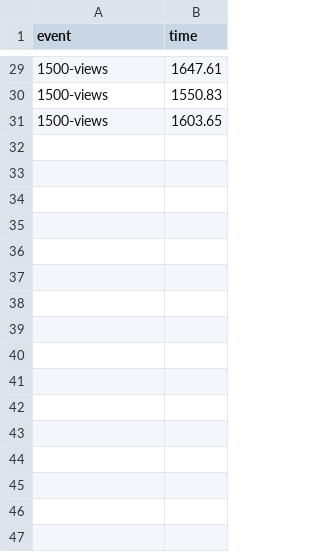
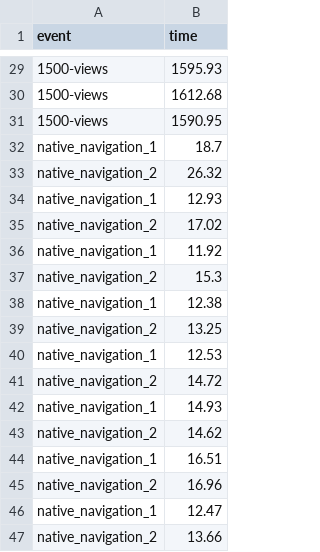
Before and after one commit to alfonsocj/new-arch-perf-example, a CSV file: perf-tests/android/new_arch.csv, drawn as a sheet; only a part is shown, gaps mark what is left out; the diff covers the shown part only.

```diff
--- a/perf-tests/android/new_arch.csv
+++ b/perf-tests/android/new_arch.csv
@@ -29,3 +29,19 @@ event,time
-1500-views,1647.61
-1500-views,1550.83
-1500-views,1603.65
+1500-views,1595.93
+1500-views,1612.68
+1500-views,1590.95
+native_navigation_1,18.7
+native_navigation_2,26.32
+native_navigation_1,12.93
+native_navigation_2,17.02
+native_navigation_1,11.92
+native_navigation_2,15.3
+native_navigation_1,12.38
+native_navigation_2,13.25
+native_navigation_1,12.53
+native_navigation_2,14.72
+native_navigation_1,14.93
+native_navigation_2,14.62
+native_navigation_1,16.51
+native_navigation_2,16.96
+native_navigation_1,12.47
+native_navigation_2,13.66
```
Also changed, not shown: 24 added rows and 27 edited cells elsewhere in this file, perf-tests/android/old_arch.csv, perf-tests/ios/new_arch.csv, 9 other files.
